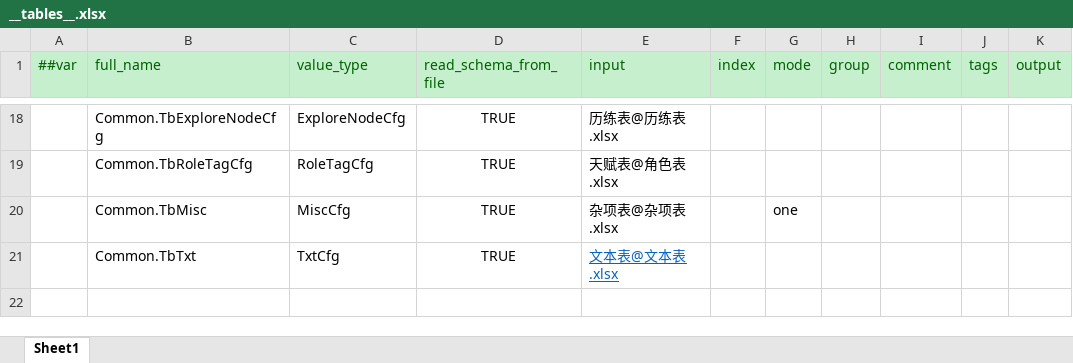
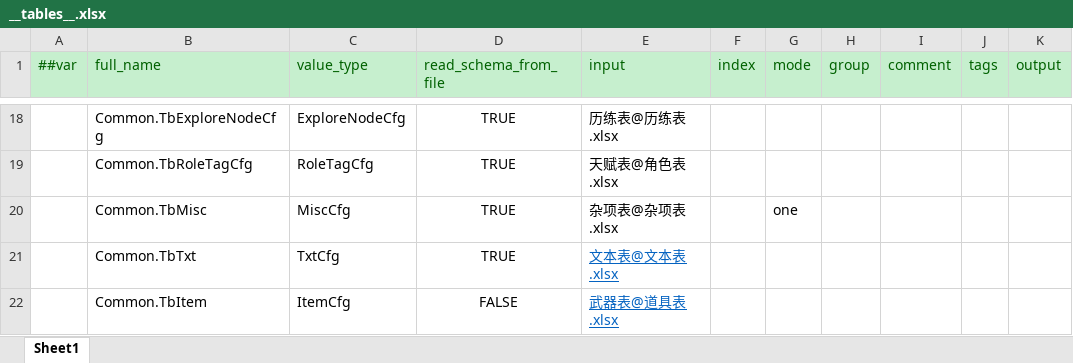
Before and after one commit to cnImpulse/HEDAO, an Excel workbook: 新导表工具/DataTables/Datas/__tables__.xlsx, sheet Sheet1, drawn as a sheet; only a part is shown, gaps mark what is left out; values as stored, in another font and other column widths than the file's, no borders; the diff names each change by its address in the sheet, - before the commit and + after, or states it on an @@ line.

```diff
--- a/新导表工具/DataTables/Datas/__tables__.xlsx (sheet Sheet1)
+++ b/新导表工具/DataTables/Datas/__tables__.xlsx (sheet Sheet1)
+row 22:  | Common.TbItem | ItemCfg | FALSE | 武器表@道具表.xlsx
```
Also changed, not shown: 新导表工具/DataTables/Datas/技能表.xlsx, 新导表工具/DataTables/Datas/角色表.xlsx, 45 other files.
